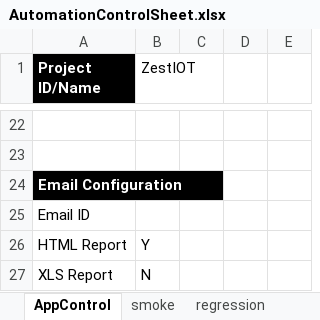
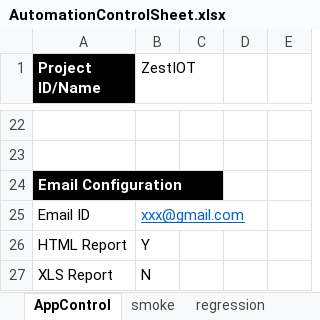
Before and after one commit to Suryakiranreddy/Zestiot, an Excel workbook: target/test-classes/ExcelFiles/AutomationControlSheet.xlsx, sheet AppControl, drawn as a sheet; only a part is shown, gaps mark what is left out; values as stored, in another font and other column widths than the file's, no borders; the diff names each change by its address in the sheet, - before the commit and + after, or states it on an @@ line.

```diff
--- a/target/test-classes/ExcelFiles/AutomationControlSheet.xlsx (sheet AppControl)
+++ b/target/test-classes/ExcelFiles/AutomationControlSheet.xlsx (sheet AppControl)
-B25 (ZestIOT): (empty)
+B25 (ZestIOT): xxx@gmail.com
```
Also changed, not shown: 34 other files.
